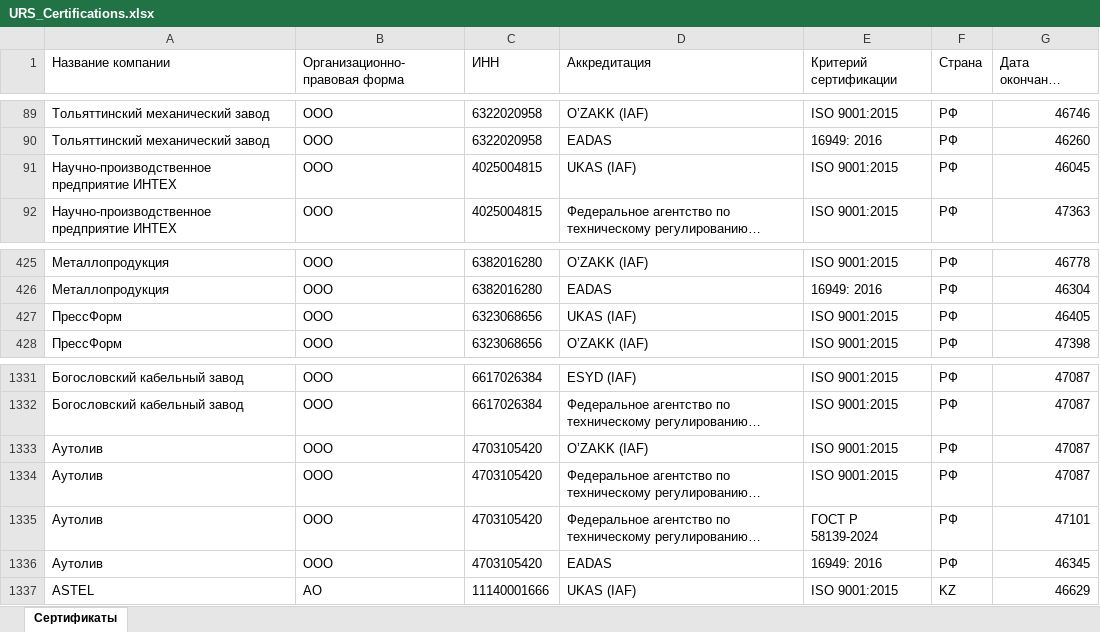
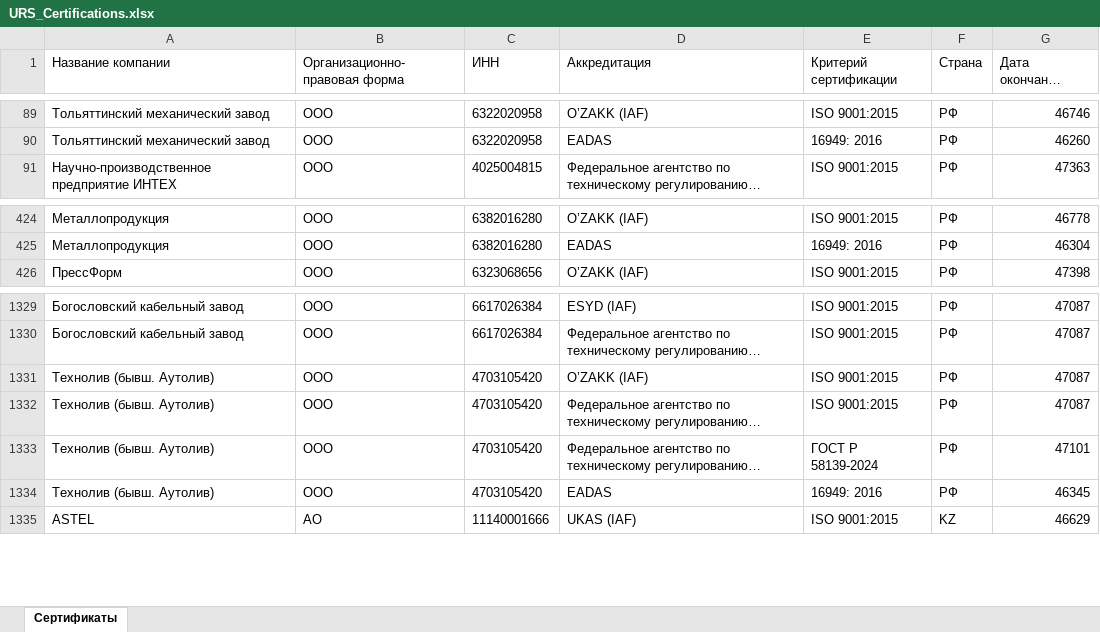
Before and after one commit to LegendaCR/Work, an Excel workbook: sites/URS/URS_Certifications/URS_Certifications.xlsx, sheet Сертификаты, drawn as a sheet; only a part is shown, gaps mark what is left out; long unchanged cells end in …; values as stored, in another font and other column widths than the file's, no borders; removed rows and columns are numbered as before the commit, all else as after; the diff names each change by its address in the sheet, - before the commit and + after, or states it on an @@ line.

Commit message:
chore(tilda): обновление URS_Certifications.xlsx

```diff
--- a/sites/URS/URS_Certifications/URS_Certifications.xlsx (sheet Сертификаты)
+++ b/sites/URS/URS_Certifications/URS_Certifications.xlsx (sheet Сертификаты)
-row 91: Научно-производственное предприятие ИНТЕХ | ООО | 4025004815 | UKAS (IAF) | ISO 9001:2015 | РФ | 46045
-row 427: ПрессФорм | ООО | 6323068656 | UKAS (IAF) | ISO 9001:2015 | РФ | 46405
-A1331:A1334 (Название компании): Аутолив
+A1331:A1334 (Название компании): Технолив (бывш. Аутолив)
```
